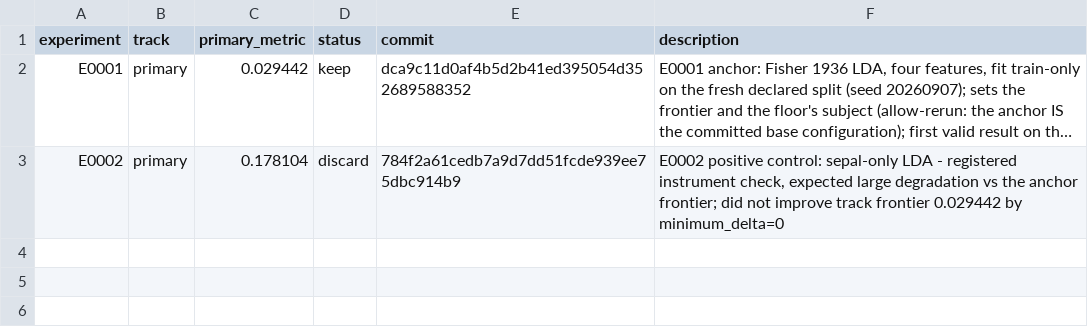
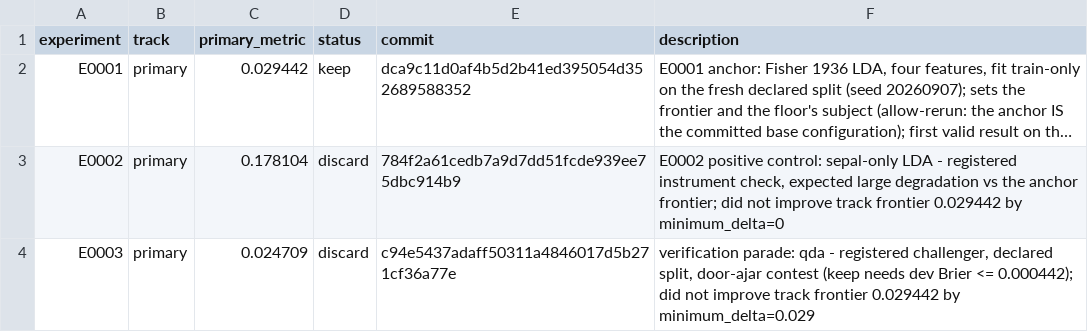
Before and after one commit to Xiang-Shan/klein-auto-research, a TSV file: studies/08-iris-rematch/results.tsv, drawn as a sheet; long unchanged cells end in …; the diff names each change by its address in the sheet, - before the commit and + after, or states it on an @@ line.

```diff
--- a/studies/08-iris-rematch/results.tsv
+++ b/studies/08-iris-rematch/results.tsv
+row 4: E0003 | primary | 0.024709 | discard | c94e5437adaff50311a4846017d5b271cf36a77e | verification parade: qda - registered challenger, declared split, door-ajar contest (keep needs dev Brier <= 0.000442); did not improve track frontier 0.029442 by minimum_delta=0.029
```
Also changed, not shown: studies/08-iris-rematch/aux_metrics.tsv, studies/08-iris-rematch/models/manifest.tsv, 5 other files.
